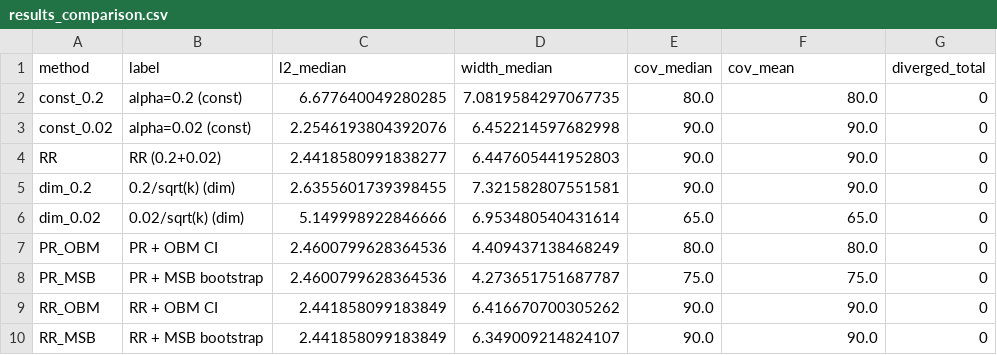
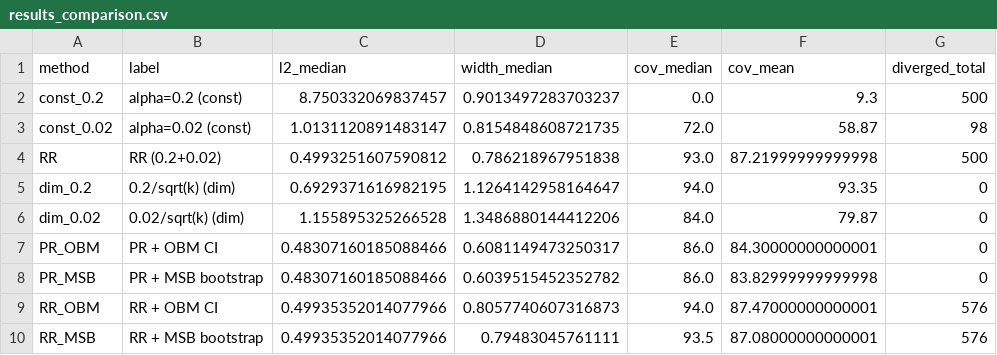
Before and after one commit to Eviltsundera/Statistical-inference-for-Linear-Stochastic-Approximation-with-Richardson-Romberg-extrapolation, a CSV file: code/results_comparison.csv, drawn as a sheet.

Commit message:
add presentation and new results

```diff
--- a/code/results_comparison.csv
+++ b/code/results_comparison.csv
@@ -1,10 +1,10 @@
 method,label,l2_median,width_median,cov_median,cov_mean,diverged_total
-const_0.2,alpha=0.2 (const),6.677640049280285,7.0819584297067735,80.0,80.0,0
-const_0.02,alpha=0.02 (const),2.2546193804392076,6.452214597682998,90.0,90.0,0
-RR,RR (0.2+0.02),2.4418580991838277,6.447605441952803,90.0,90.0,0
-dim_0.2,0.2/sqrt(k) (dim),2.6355601739398455,7.321582807551581,90.0,90.0,0
-dim_0.02,0.02/sqrt(k) (dim),5.149998922846666,6.953480540431614,65.0,65.0,0
-PR_OBM,PR + OBM CI,2.4600799628364536,4.409437138468249,80.0,80.0,0
-PR_MSB,PR + MSB bootstrap,2.4600799628364536,4.273651751687787,75.0,75.0,0
-RR_OBM,RR + OBM CI,2.441858099183849,6.416670700305262,90.0,90.0,0
-RR_MSB,RR + MSB bootstrap,2.441858099183849,6.349009214824107,90.0,90.0,0
+const_0.2,alpha=0.2 (const),8.750332069837457,0.9013497283703237,0.0,9.3,500
+const_0.02,alpha=0.02 (const),1.0131120891483147,0.8154848608721735,72.0,58.87,98
+RR,RR (0.2+0.02),0.4993251607590812,0.786218967951838,93.0,87.21999999999998,500
+dim_0.2,0.2/sqrt(k) (dim),0.6929371616982195,1.1264142958164647,94.0,93.35,0
+dim_0.02,0.02/sqrt(k) (dim),1.155895325266528,1.3486880144412206,84.0,79.87,0
+PR_OBM,PR + OBM CI,0.48307160185088466,0.6081149473250317,86.0,84.30000000000001,0
+PR_MSB,PR + MSB bootstrap,0.48307160185088466,0.6039515452352782,86.0,83.82999999999998,0
+RR_OBM,RR + OBM CI,0.49935352014077966,0.8057740607316873,94.0,87.47000000000001,576
+RR_MSB,RR + MSB bootstrap,0.49935352014077966,0.79483045761111,93.5,87.08000000000001,576
```
Also changed, not shown: 4 other files.
